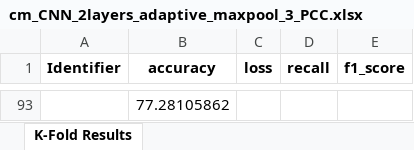
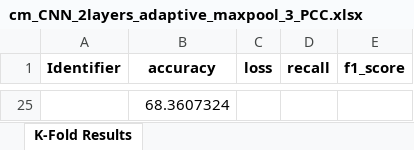
Before and after one commit to Malcolm-XY/functionalconnectivity_sfcc, an Excel workbook: results/cm_CNN_2layers_adaptive_maxpool_3_PCC.xlsx, sheet K-Fold Results, drawn as a sheet; only a part is shown, gaps mark what is left out; values as stored, in another font and other column widths than the file's, no borders; addresses are those after the commit; the diff covers the shown part only; the diff names each change by its address in the sheet, - before the commit and + after, or states it on an @@ line.

```diff
--- a/results/cm_CNN_2layers_adaptive_maxpool_3_PCC.xlsx (sheet K-Fold Results)
+++ b/results/cm_CNN_2layers_adaptive_maxpool_3_PCC.xlsx (sheet K-Fold Results)
-B25 (accuracy): 77.28105862
+B25 (accuracy): 68.3607324
```
Also changed, not shown: 23 added rows and 91 removed rows elsewhere in this sheet, results/sfcc_CNN_2layers_adaptive_maxpool_3_PCC.xlsx, 7 other files.
